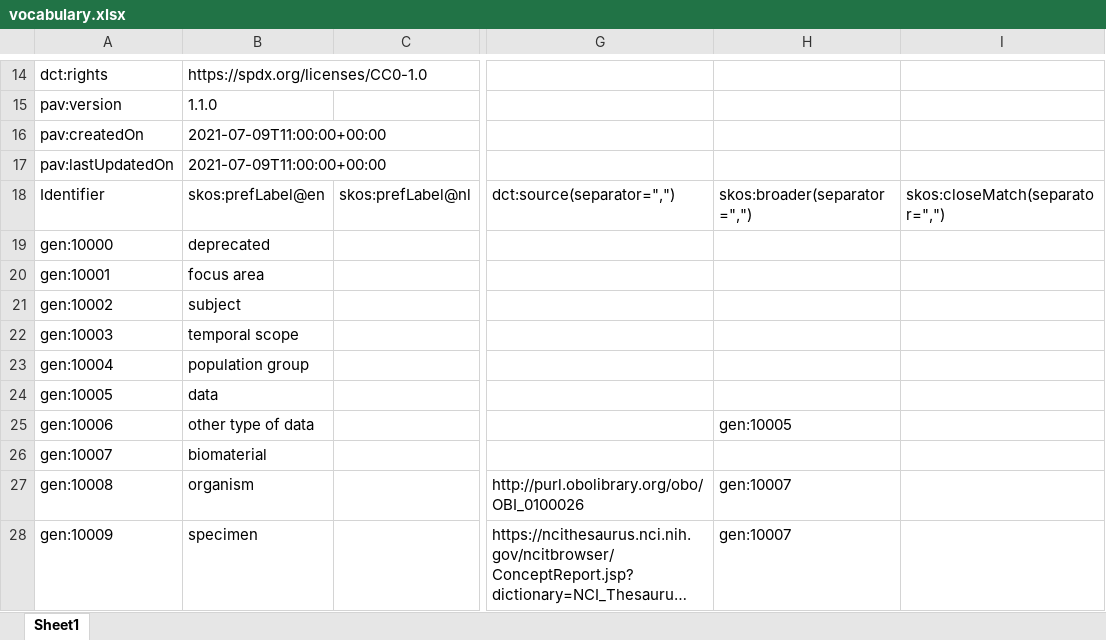
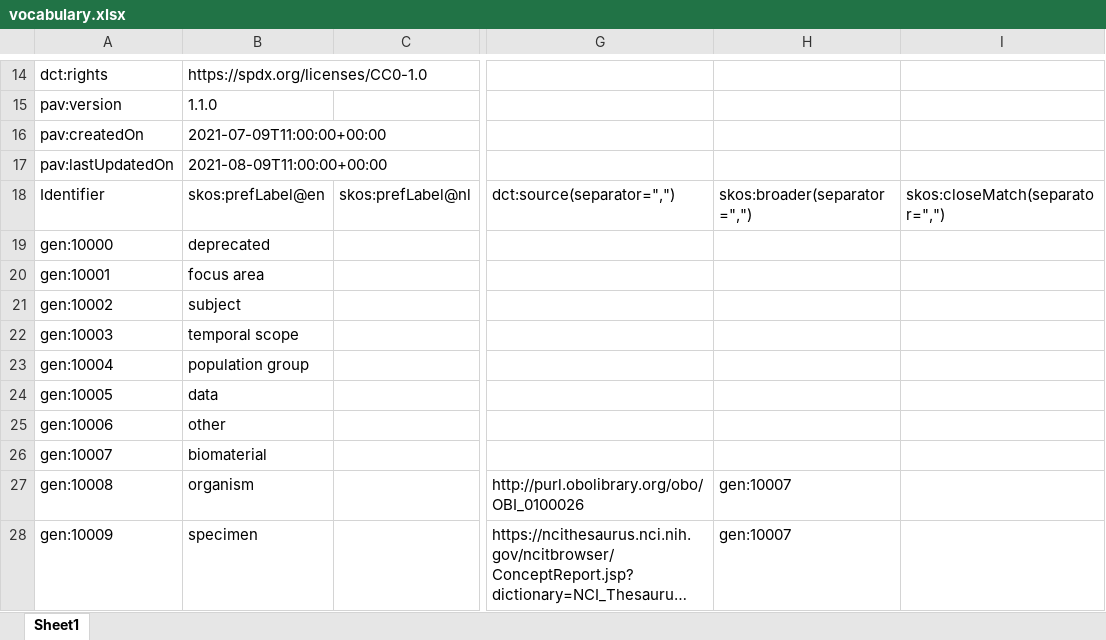
Before and after one commit to fair-data-collective/zonmw-generic-vocabulary, an Excel workbook: vocabulary.xlsx, sheet Sheet1, drawn as a sheet; only a part is shown, gaps mark what is left out; long unchanged cells end in …; values as stored, in another font and other column widths than the file's, no borders; the diff names each change by its address in the sheet, - before the commit and + after, or states it on an @@ line.

```diff
--- a/vocabulary.xlsx (sheet Sheet1)
+++ b/vocabulary.xlsx (sheet Sheet1)
-B17: 2021-07-09T11:00:00+00:00
+B17: 2021-08-09T11:00:00+00:00
-B25: other type of data
+B25: other
-H25: gen:10005
+H25: (empty)
```
Also changed, not shown: 4 other files.
